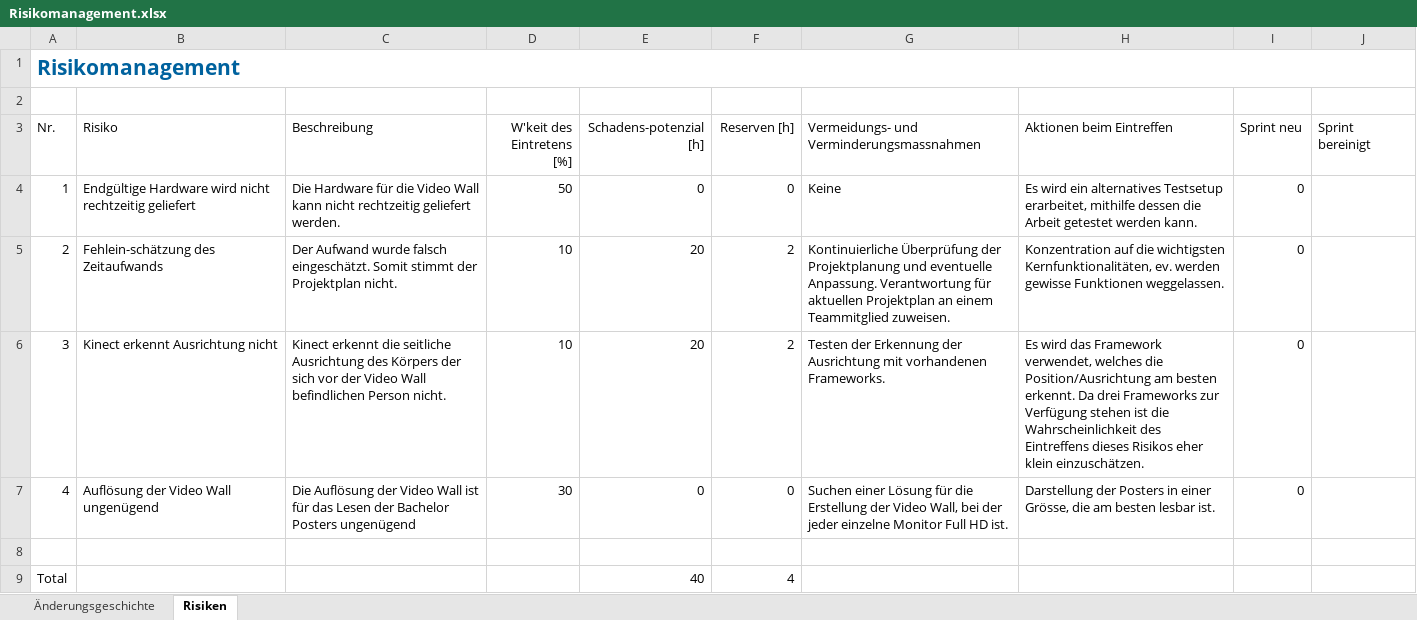
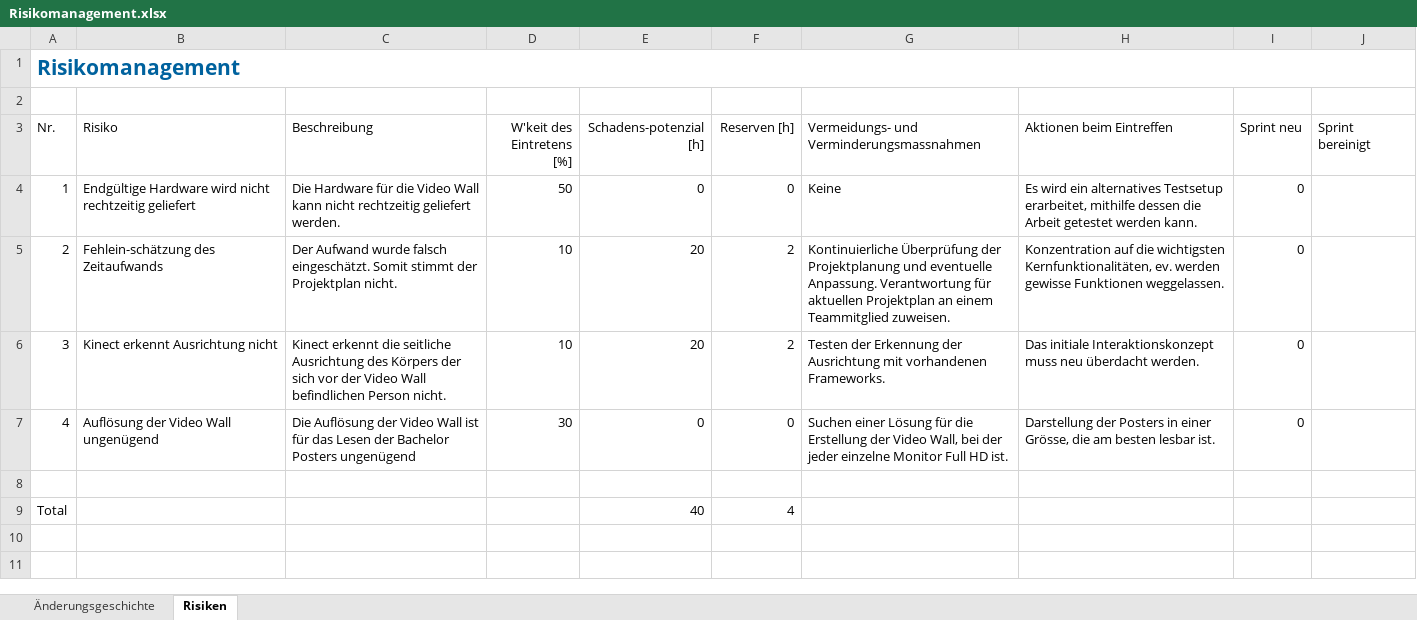
Before and after one commit to lukaselmer/hsr-bachelor-thesis-videowall, an Excel workbook: doc/Bericht/05_Technischer Bericht/02_Projektmanagement/Risikomanagement.xlsx, sheet Risiken, drawn as a sheet; values as stored, in another font and other column widths than the file's, no borders; table styles not drawn; the diff names each change by its address in the sheet, - before the commit and + after, or states it on an @@ line.

Commit message:
refs #660

```diff
--- a/doc/Bericht/05_Technischer Bericht/02_Projektmanagement/Risikomanagement.xlsx (sheet Risiken)
+++ b/doc/Bericht/05_Technischer Bericht/02_Projektmanagement/Risikomanagement.xlsx (sheet Risiken)
-H6 (Aktionen beim Eintreffen): Es wird das Framework verwendet, welches die Position/Ausrichtung am besten erkennt. Da drei Frameworks zur Verfügung stehen ist die Wahrscheinlichkeit des Eintreffens dieses Risikos eher klein einzuschätzen.
+H6 (Aktionen beim Eintreffen): Das initiale Interaktionskonzept muss neu überdacht werden.
```
